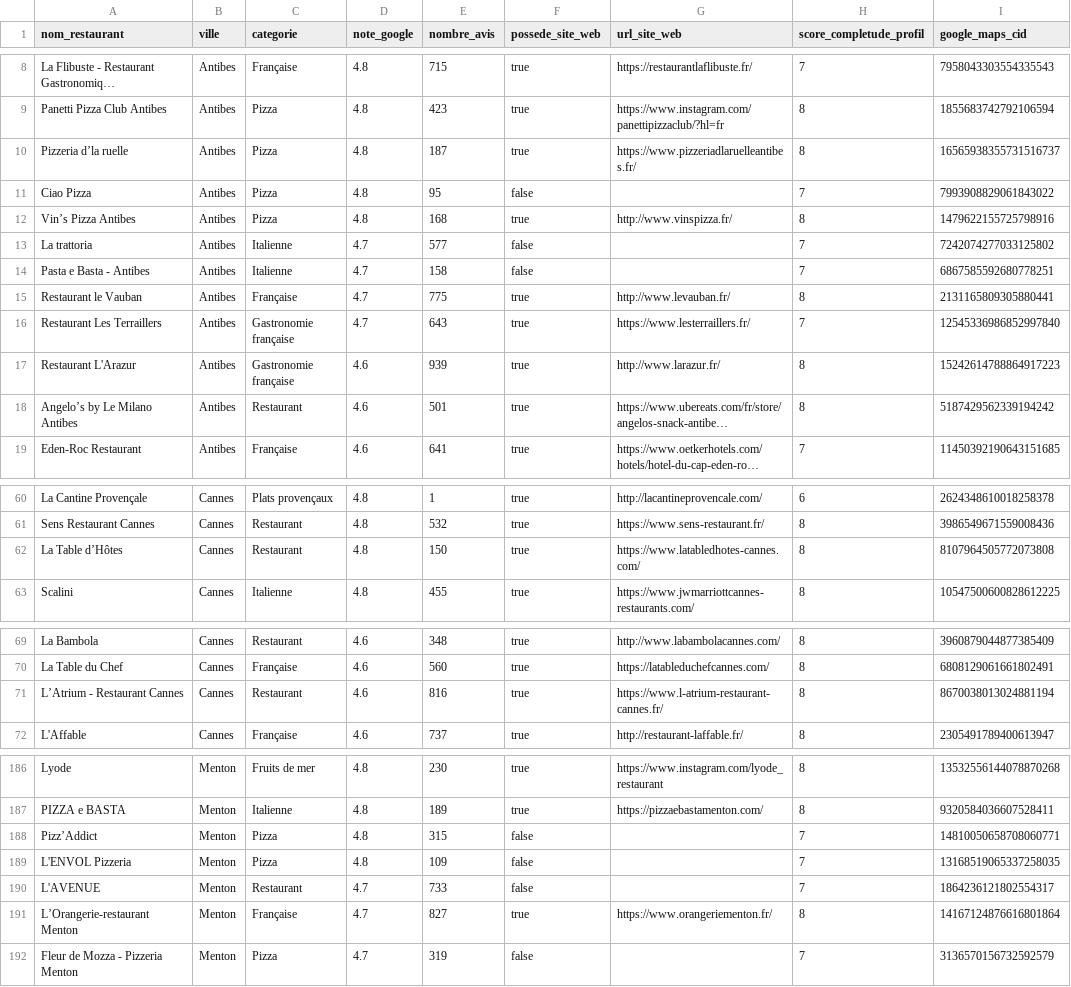
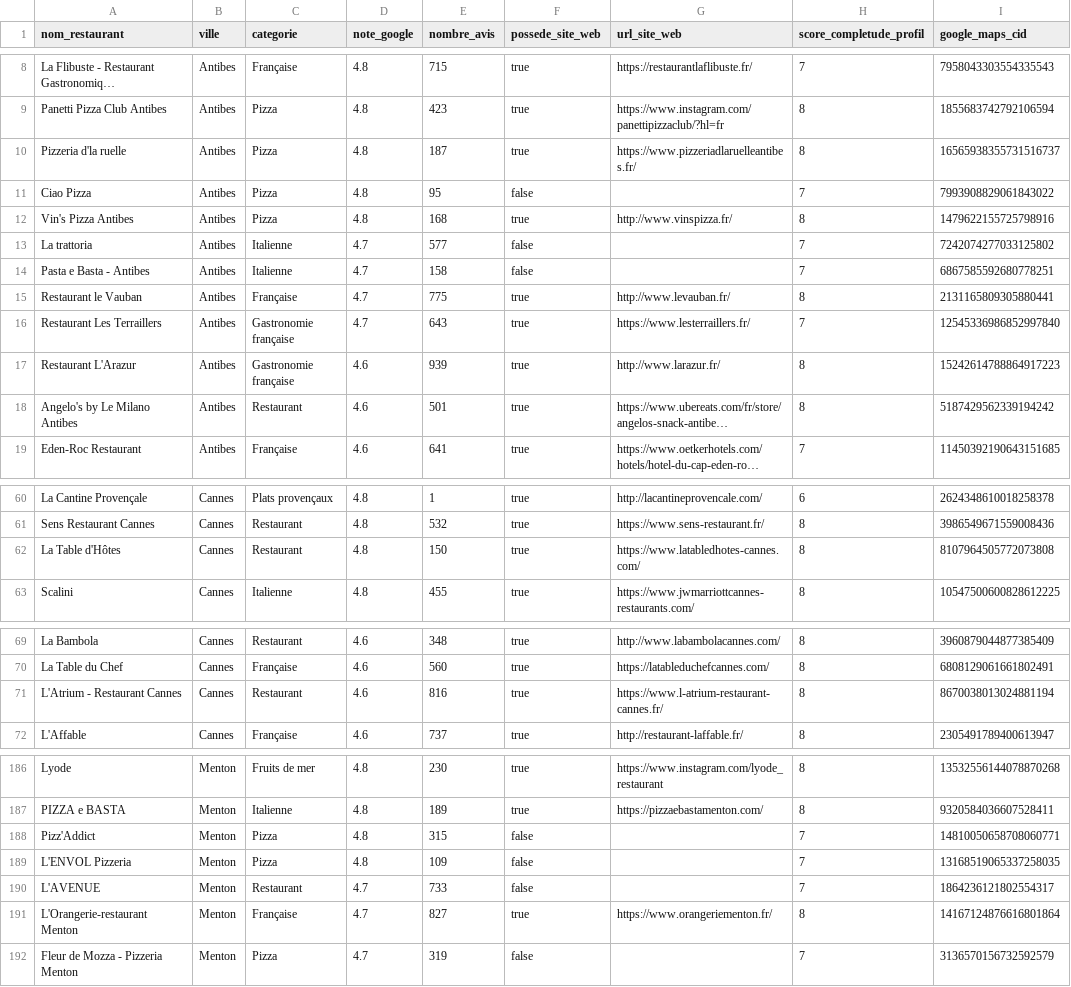
Before and after one commit to indhackk/indhack.Com, a CSV file: public/data/restaurants_visibilite_paca_clean.csv, drawn as a sheet; only a part is shown, gaps mark what is left out; long unchanged cells end in …; the diff covers the shown part only; the diff names each change by its address in the sheet, - before the commit and + after, or states it on an @@ line.

```diff
--- a/public/data/restaurants_visibilite_paca_clean.csv
+++ b/public/data/restaurants_visibilite_paca_clean.csv
-A10 (nom_restaurant): Pizzeria d’la ruelle
+A10 (nom_restaurant): Pizzeria d'la ruelle
-A12 (nom_restaurant): Vin’s Pizza Antibes
+A12 (nom_restaurant): Vin's Pizza Antibes
-A18 (nom_restaurant): Angelo’s by Le Milano Antibes
+A18 (nom_restaurant): Angelo's by Le Milano Antibes
-A62 (nom_restaurant): La Table d’Hôtes
+A62 (nom_restaurant): La Table d'Hôtes
-A71 (nom_restaurant): L’Atrium - Restaurant Cannes
+A71 (nom_restaurant): L'Atrium - Restaurant Cannes
-A188 (nom_restaurant): Pizz’Addict
+A188 (nom_restaurant): Pizz'Addict
-A191 (nom_restaurant): L’Orangerie-restaurant Menton
+A191 (nom_restaurant): L'Orangerie-restaurant Menton
```
Also changed, not shown: 3 edited cells elsewhere in this file, 1 other file.
